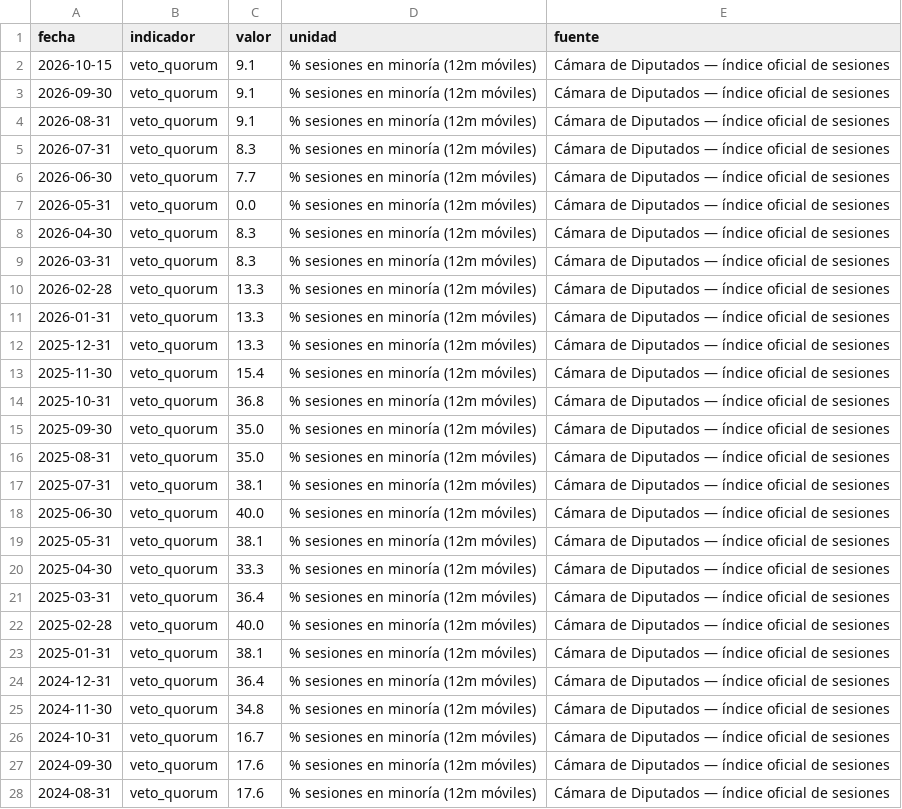
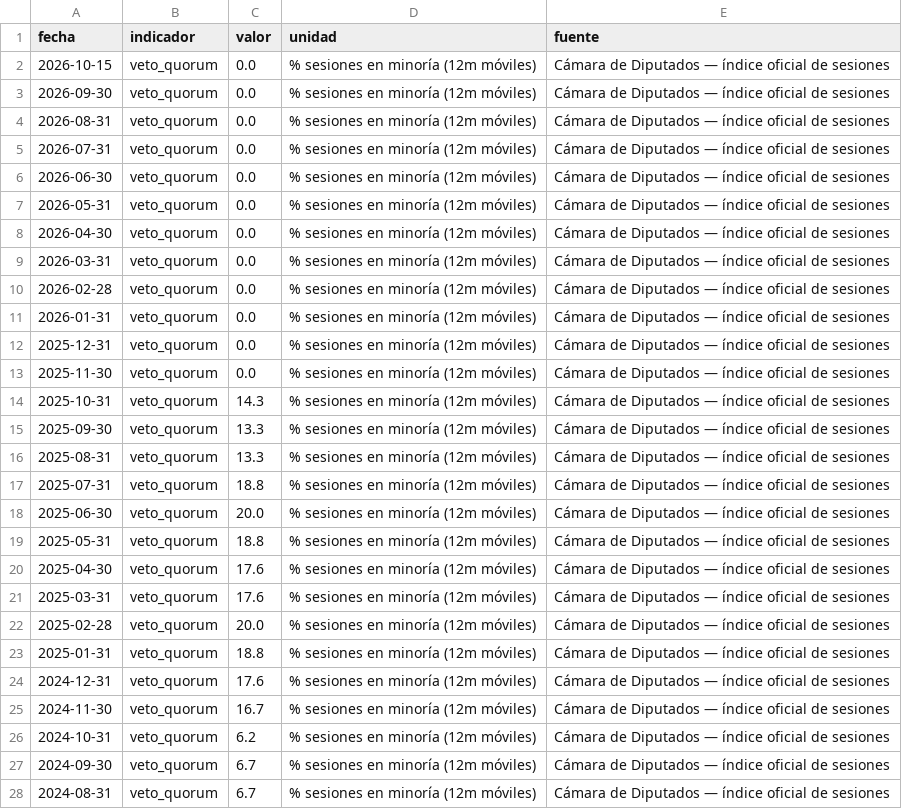
Before and after one commit to Juanpintoselso33/cigob-informe-coyuntura, a CSV file: projects/informe_coyuntura/output/series/politica.csv, drawn as a sheet; only a part is shown; the diff covers the shown part only; the diff names each change by its address in the sheet, - before the commit and + after, or states it on an @@ line.

```diff
--- a/projects/informe_coyuntura/output/series/politica.csv
+++ b/projects/informe_coyuntura/output/series/politica.csv
-C2:C4 (valor): 9.1
+C2:C4 (valor): 0.0
-C5 (valor): 8.3
+C5 (valor): 0.0
-C6 (valor): 7.7
+C6 (valor): 0.0
-C8:C9 (valor): 8.3
+C8:C9 (valor): 0.0
-C10:C12 (valor): 13.3
+C10:C12 (valor): 0.0
-C13 (valor): 15.4
+C13 (valor): 0.0
-C14 (valor): 36.8
+C14 (valor): 14.3
-C15:C16 (valor): 35.0
+C15:C16 (valor): 13.3
-C17 (valor): 38.1
+C17 (valor): 18.8
-C18 (valor): 40.0
+C18 (valor): 20.0
-C19 (valor): 38.1
+C19 (valor): 18.8
-C20 (valor): 33.3
+C20 (valor): 17.6
-C21 (valor): 36.4
+C21 (valor): 17.6
-C22 (valor): 40.0
+C22 (valor): 20.0
-C23 (valor): 38.1
+C23 (valor): 18.8
-C24 (valor): 36.4
+C24 (valor): 17.6
-C25 (valor): 34.8
+C25 (valor): 16.7
-C26 (valor): 16.7
+C26 (valor): 6.2
-C27:C28 (valor): 17.6
+C27:C28 (valor): 6.7
```
Also changed, not shown: 5 edited cells elsewhere in this file, 23 other files.
